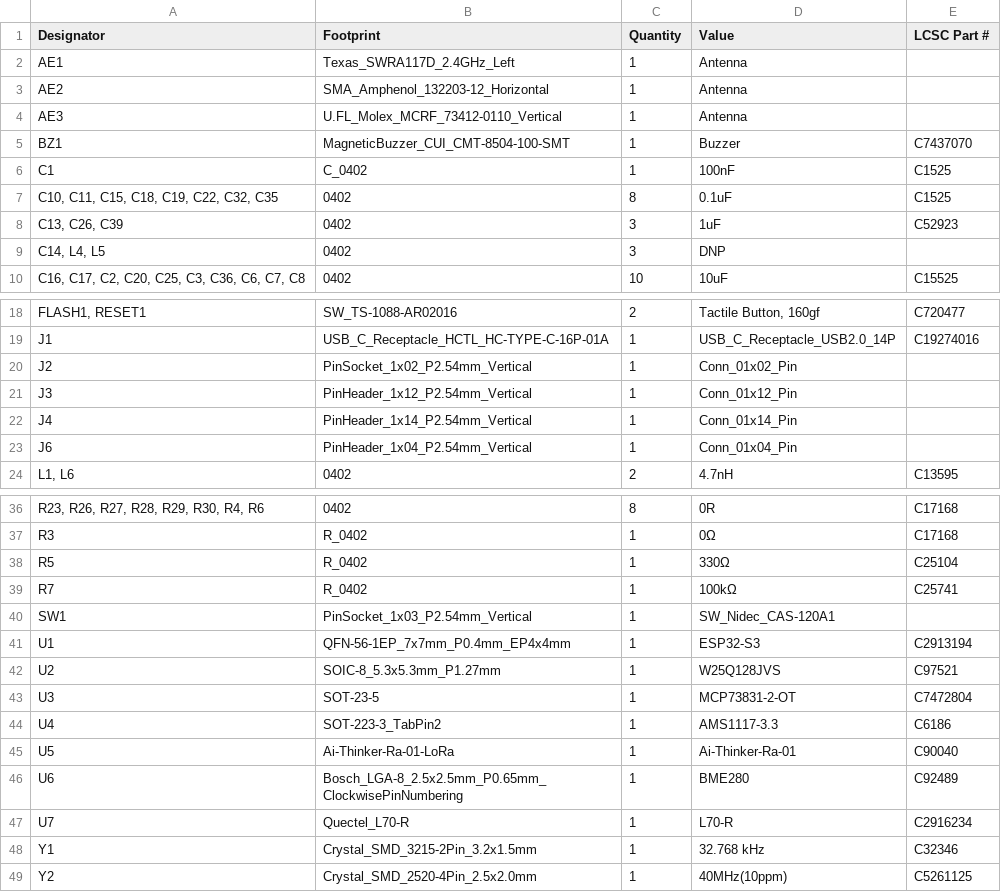
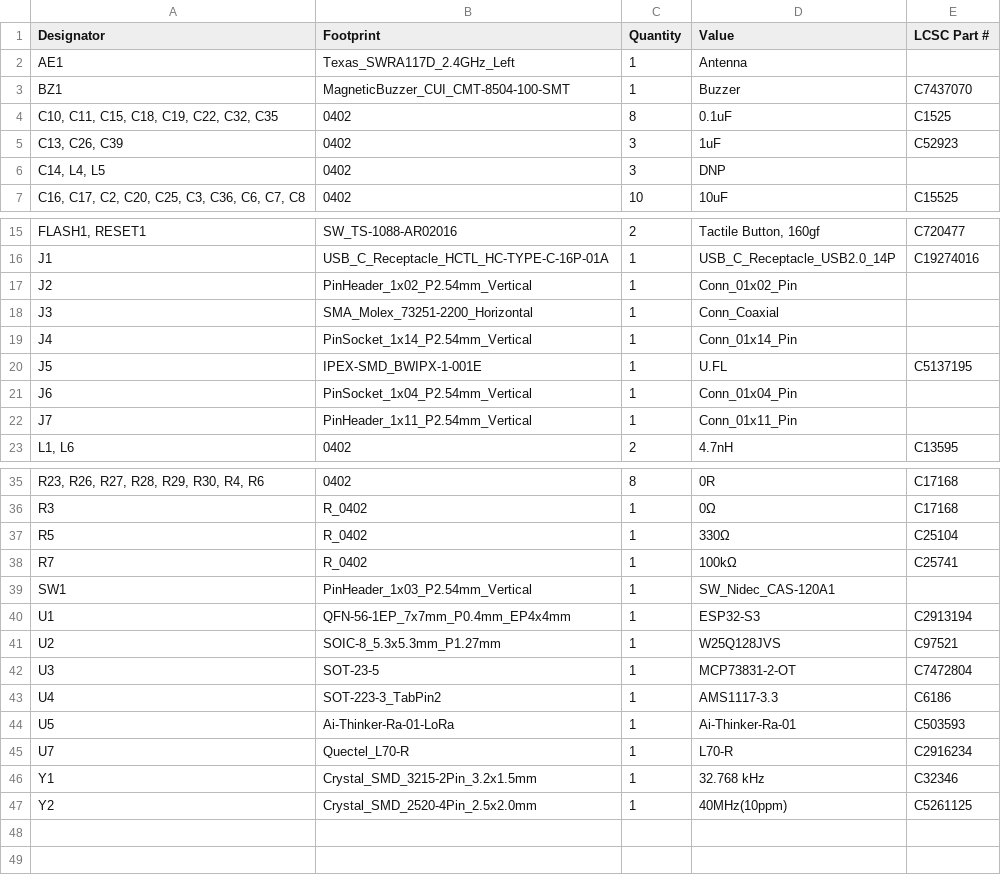
Before and after one commit to indoor-industry/LoRa-device, a CSV file: production/bom.csv, drawn as a sheet; only a part is shown, gaps mark what is left out; removed rows and columns are numbered as before the commit, all else as after; the diff names each change by its address in the sheet, - before the commit and + after, or states it on an @@ line.

```diff
--- a/production/bom.csv
+++ b/production/bom.csv
-row 3: AE2 | SMA_Amphenol_132203-12_Horizontal | 1 | Antenna
-row 4: AE3 | U.FL_Molex_MCRF_73412-0110_Vertical | 1 | Antenna
-row 6: C1 | C_0402 | 1 | 100nF | C1525
-B17 (Footprint): PinSocket_1x02_P2.54mm_Vertical
+B17 (Footprint): PinHeader_1x02_P2.54mm_Vertical
-B18 (Footprint): PinHeader_1x12_P2.54mm_Vertical
+B18 (Footprint): SMA_Molex_73251-2200_Horizontal
-D18 (Value): Conn_01x12_Pin
+D18 (Value): Conn_Coaxial
-B19 (Footprint): PinHeader_1x14_P2.54mm_Vertical
+B19 (Footprint): PinSocket_1x14_P2.54mm_Vertical
+row 20: J5 | IPEX-SMD_BWIPX-1-001E | 1 | U.FL | C5137195
-B21 (Footprint): PinHeader_1x04_P2.54mm_Vertical
+B21 (Footprint): PinSocket_1x04_P2.54mm_Vertical
+row 22: J7 | PinHeader_1x11_P2.54mm_Vertical | 1 | Conn_01x11_Pin
-B39 (Footprint): PinSocket_1x03_P2.54mm_Vertical
+B39 (Footprint): PinHeader_1x03_P2.54mm_Vertical
-E44 (LCSC Part #): C90040
+E44 (LCSC Part #): C503593
-row 46: U6 | Bosch_LGA-8_2.5x2.5mm_P0.65mm_ClockwisePinNumbering | 1 | BME280 | C92489
```
Also changed, not shown: production/designators.csv, production/positions.csv, 50 other files.
